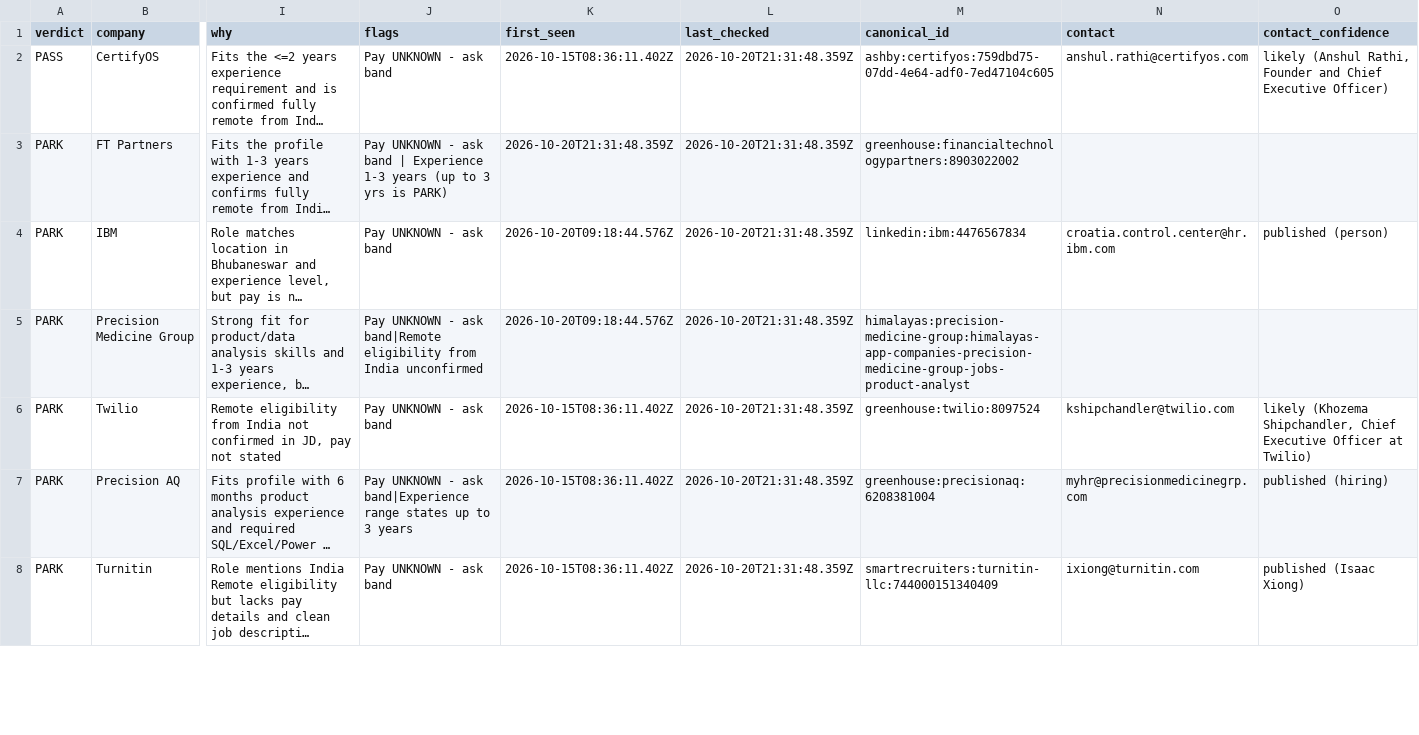
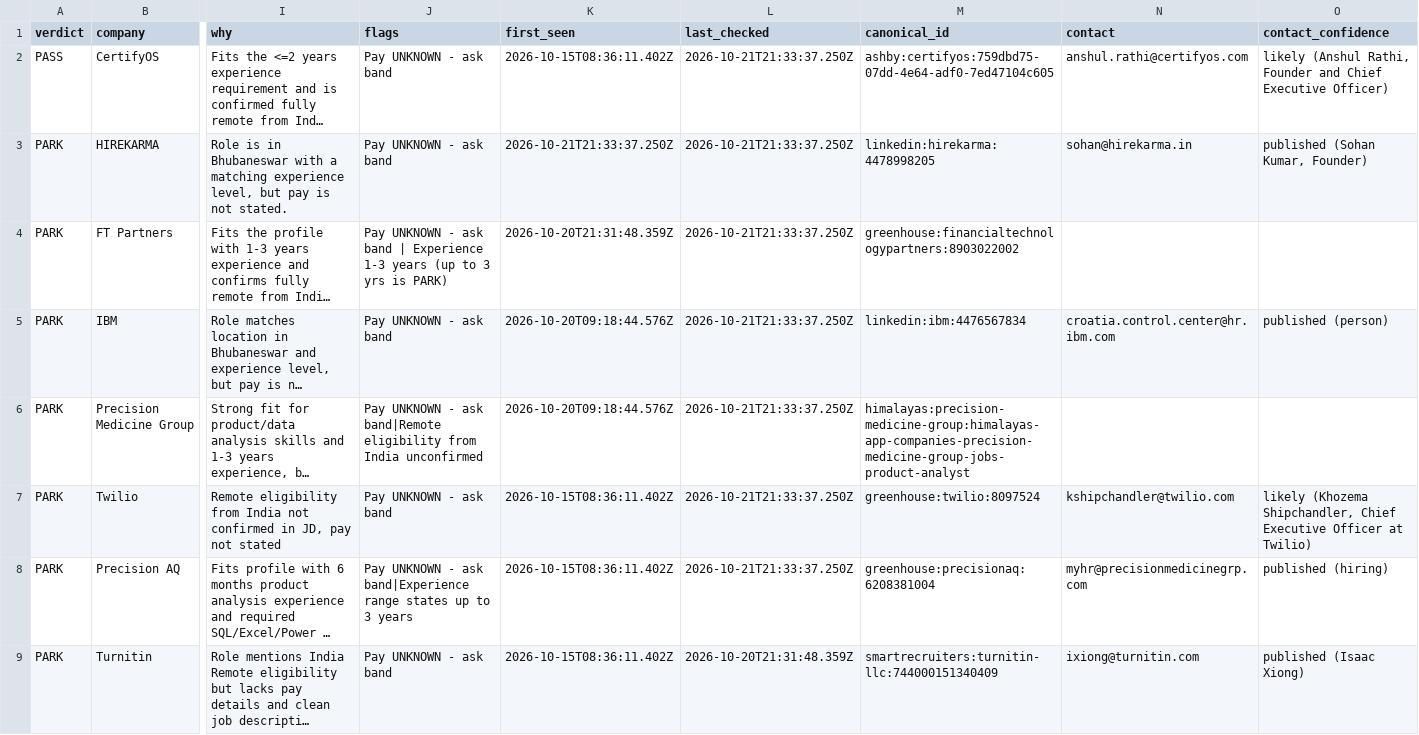
Before and after one commit to Agastya-Ray/FireAlt, a CSV file: open-leads.csv, drawn as a sheet; only a part is shown, gaps mark what is left out; long unchanged cells end in …; addresses are those after the commit; rows hold the shown columns only; the diff covers the shown part only; the diff names each change by its address in the sheet, - before the commit and + after, or states it on an @@ line.

```diff
--- a/open-leads.csv
+++ b/open-leads.csv
-L2 (last_checked): 2026-10-20T21:31:48.359Z
+L2 (last_checked): 2026-10-21T21:33:37.250Z
+row 3: PARK | HIREKARMA | Role is in Bhubaneswar with a matching experience level, but pay is not stated. | Pay UNKNOWN - ask band | 2026-10-21T21:33:37.250Z | 2026-10-21T21:33:37.250Z | linkedin:hirekarma:4478998205 | sohan@hirekarma.in | published (Sohan Kumar, Founder)
-L4:L8 (last_checked): 2026-10-20T21:31:48.359Z
+L4:L8 (last_checked): 2026-10-21T21:33:37.250Z
```
Also changed, not shown: 3 added rows and 25 edited cells elsewhere in this file, contacts.csv, 3 other files.
